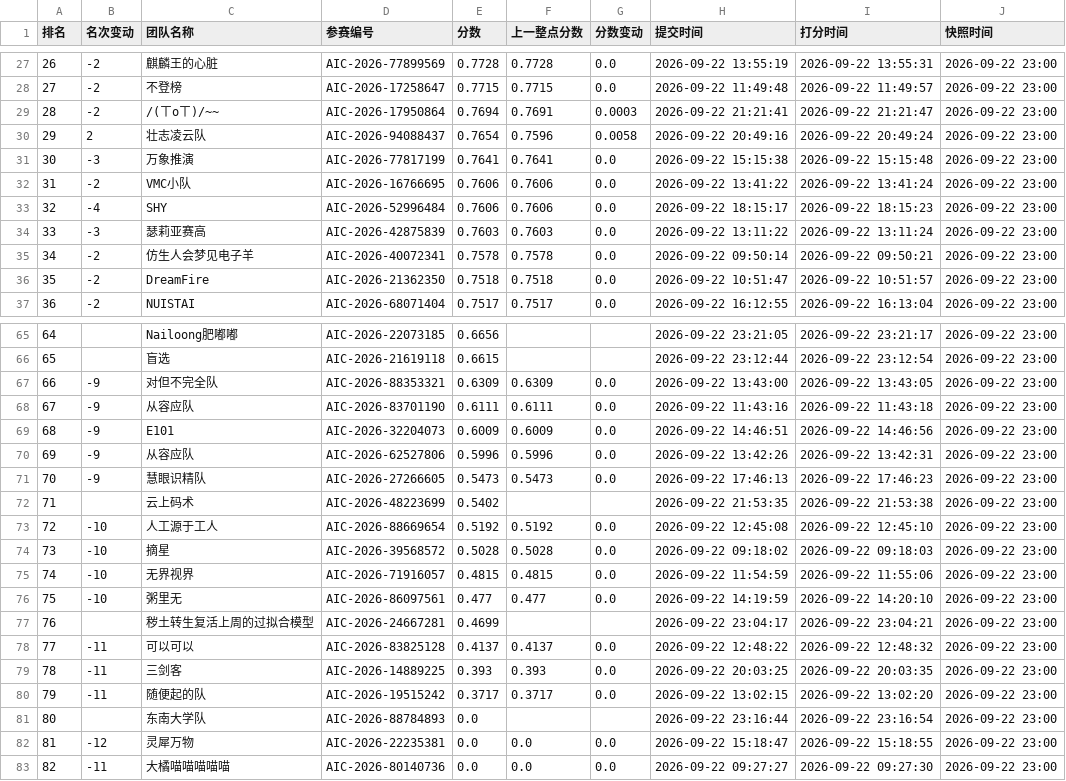
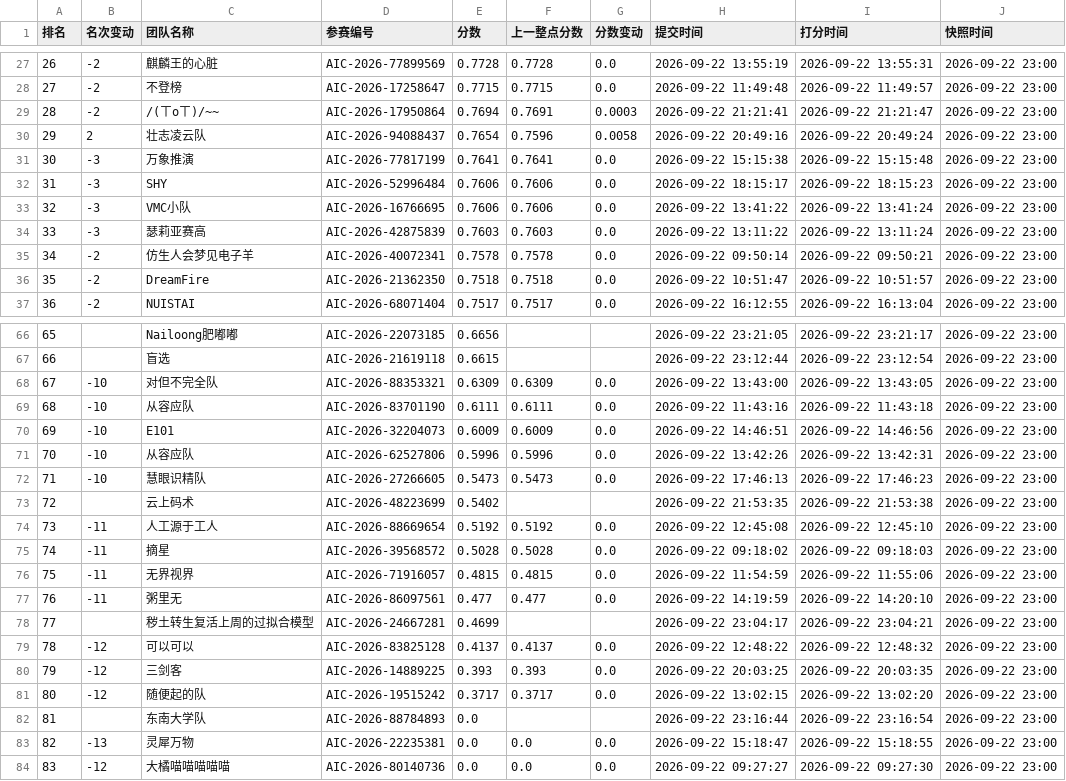
Before and after one commit to KirkG529/aic-rank-report, a CSV file: data/export/standings_复赛.csv, drawn as a sheet; only a part is shown, gaps mark what is left out; removed rows and columns are numbered as before the commit, all else as after; the diff covers the shown part only; the diff names each change by its address in the sheet, - before the commit and + after, or states it on an @@ line.

```diff
--- a/data/export/standings_复赛.csv
+++ b/data/export/standings_复赛.csv
-row 32: 31 | -2 | VMC小队 | AIC-2026-16766695 | 0.7606 | 0.7606 | 0.0 | 2026-09-22 13:41:22 | 2026-09-22 13:41:24 | 2026-09-22 23:00
@@ column A (排名) renumbered from row 32 down @@
-B32 (名次变动): -4
+B32 (名次变动): -3
+row 33: 32 | -3 | VMC小队 | AIC-2026-16766695 | 0.7606 | 0.7606 | 0.0 | 2026-09-22 13:41:22 | 2026-09-22 13:41:24 | 2026-09-22 23:00
-B68:B72 (名次变动): -9
+B68:B72 (名次变动): -10
-B74:B77 (名次变动): -10
+B74:B77 (名次变动): -11
-B79:B81 (名次变动): -11
+B79:B81 (名次变动): -12
-B83 (名次变动): -12
+B83 (名次变动): -13
-B84 (名次变动): -11
+B84 (名次变动): -12
```
Also changed, not shown: 1 added row and 19 edited cells elsewhere in this file, data/export/history_复赛.csv, 3 other files.
